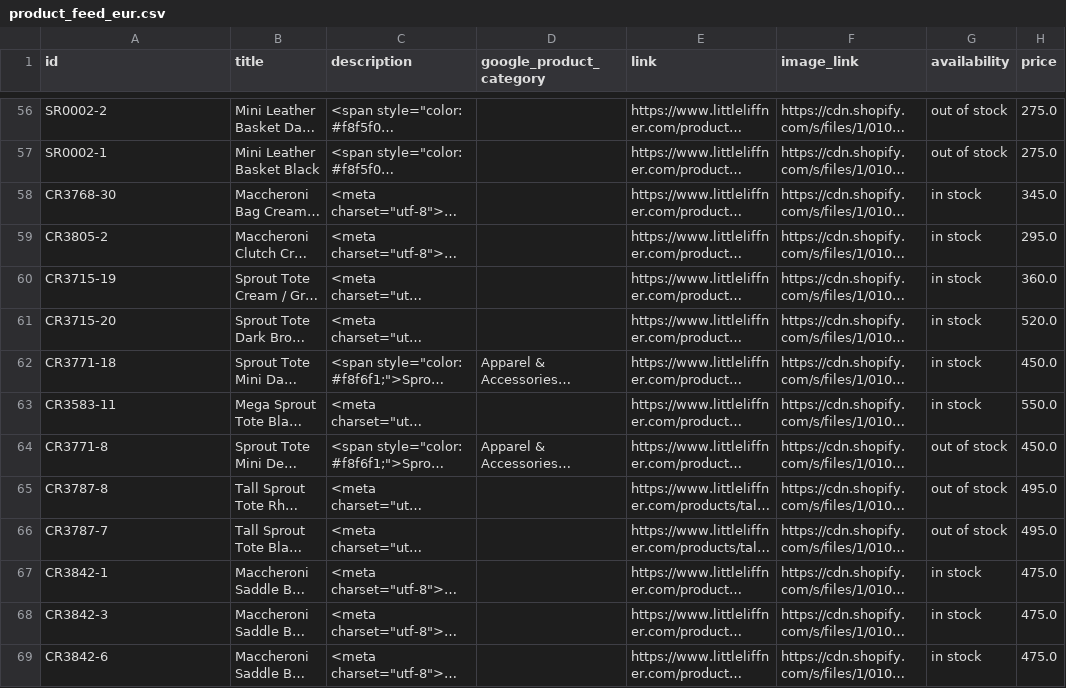
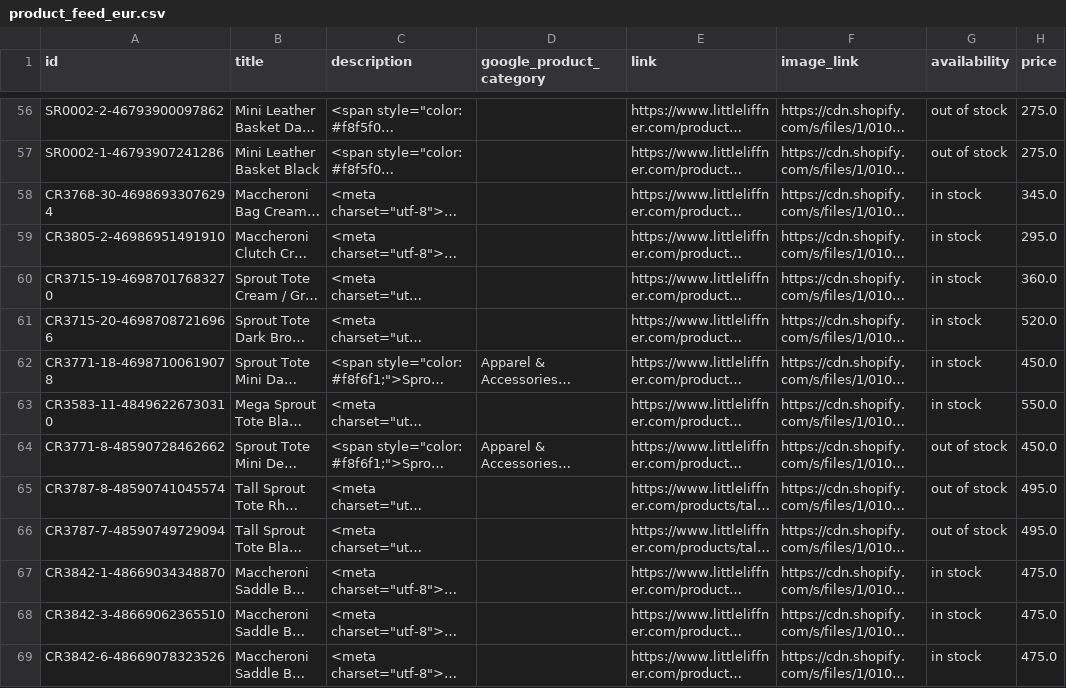
Before and after one commit to smartfull178587/cj_shopify_product_feed, a CSV file: product_feed_eur.csv, drawn as a sheet; only a part is shown, gaps mark what is left out; long unchanged cells end in …; the diff covers the shown part only; the diff names each change by its address in the sheet, - before the commit and + after, or states it on an @@ line.

```diff
--- a/product_feed_eur.csv
+++ b/product_feed_eur.csv
-A56 (id): SR0002-2
+A56 (id): SR0002-2-46793900097862
-A57 (id): SR0002-1
+A57 (id): SR0002-1-46793907241286
-A58 (id): CR3768-30
+A58 (id): CR3768-30-46986933076294
-A59 (id): CR3805-2
+A59 (id): CR3805-2-46986951491910
-A60 (id): CR3715-19
+A60 (id): CR3715-19-46987017683270
-A61 (id): CR3715-20
+A61 (id): CR3715-20-46987087216966
-A62 (id): CR3771-18
+A62 (id): CR3771-18-46987100619078
-A63 (id): CR3583-11
+A63 (id): CR3583-11-48496226730310
-A64 (id): CR3771-8
+A64 (id): CR3771-8-48590728462662
-A65 (id): CR3787-8
+A65 (id): CR3787-8-48590741045574
-A66 (id): CR3787-7
+A66 (id): CR3787-7-48590749729094
-A67 (id): CR3842-1
+A67 (id): CR3842-1-48669034348870
-A68 (id): CR3842-3
+A68 (id): CR3842-3-48669062365510
-A69 (id): CR3842-6
+A69 (id): CR3842-6-48669078323526
```
Also changed, not shown: 81 edited cells elsewhere in this file, product_feed_usd.csv, 1 other file.
